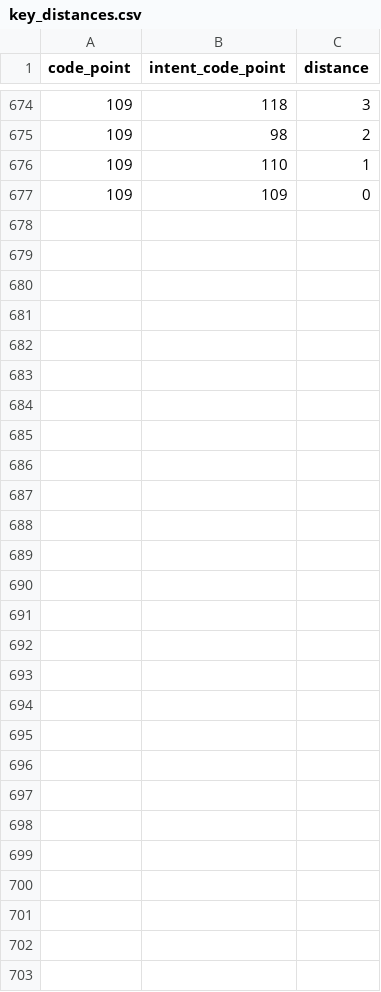
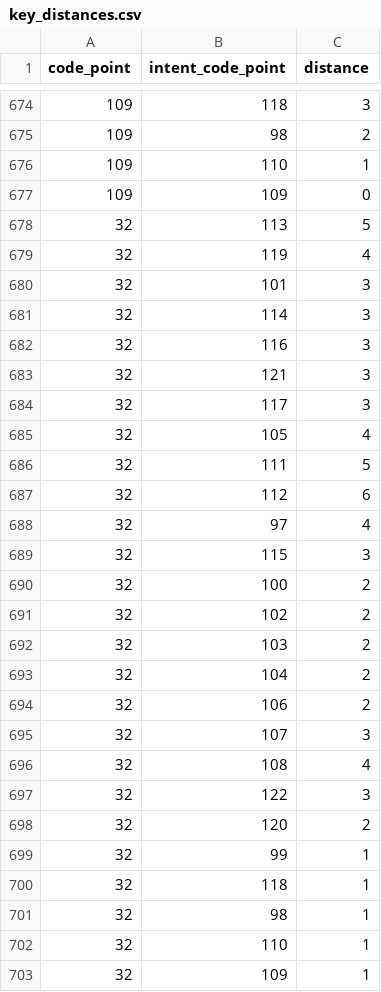
Before and after one commit to Perlmint/PL_2015_2, a CSV file: data/key_distances.csv, drawn as a sheet; only a part is shown, gaps mark what is left out.

Commit message:
space key distance add

```diff
--- a/data/key_distances.csv
+++ b/data/key_distances.csv
@@ -677 +677,27 @@ code_point,intent_code_point,distance
 109,109,0
+32,113,5
+32,119,4
+32,101,3
+32,114,3
+32,116,3
+32,121,3
+32,117,3
+32,105,4
+32,111,5
+32,112,6
+32,97,4
+32,115,3
+32,100,2
+32,102,2
+32,103,2
+32,104,2
+32,106,2
+32,107,3
+32,108,4
+32,122,3
+32,120,2
+32,99,1
+32,118,1
+32,98,1
+32,110,1
+32,109,1
```
